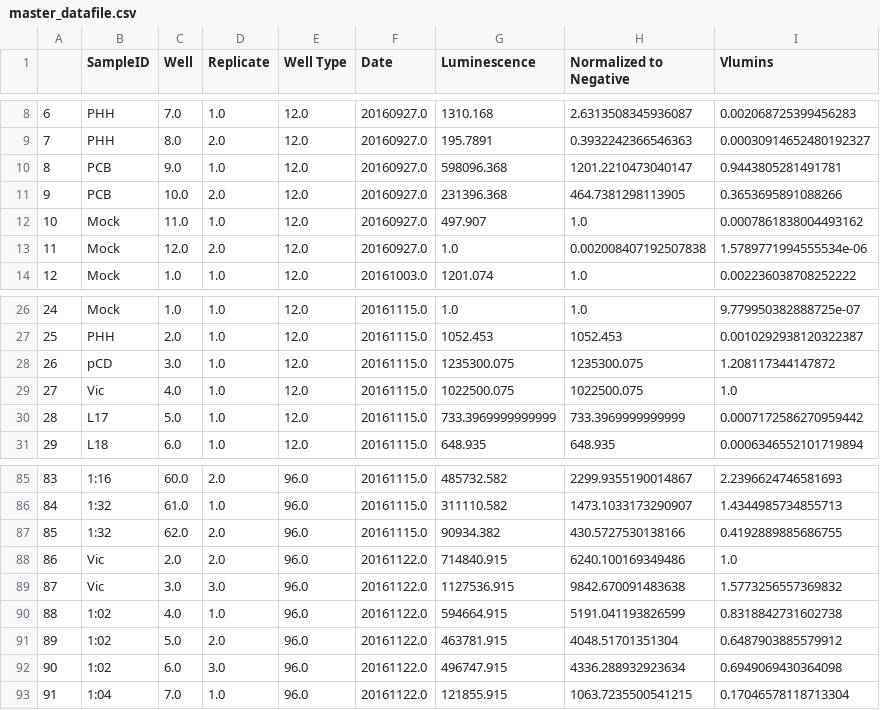
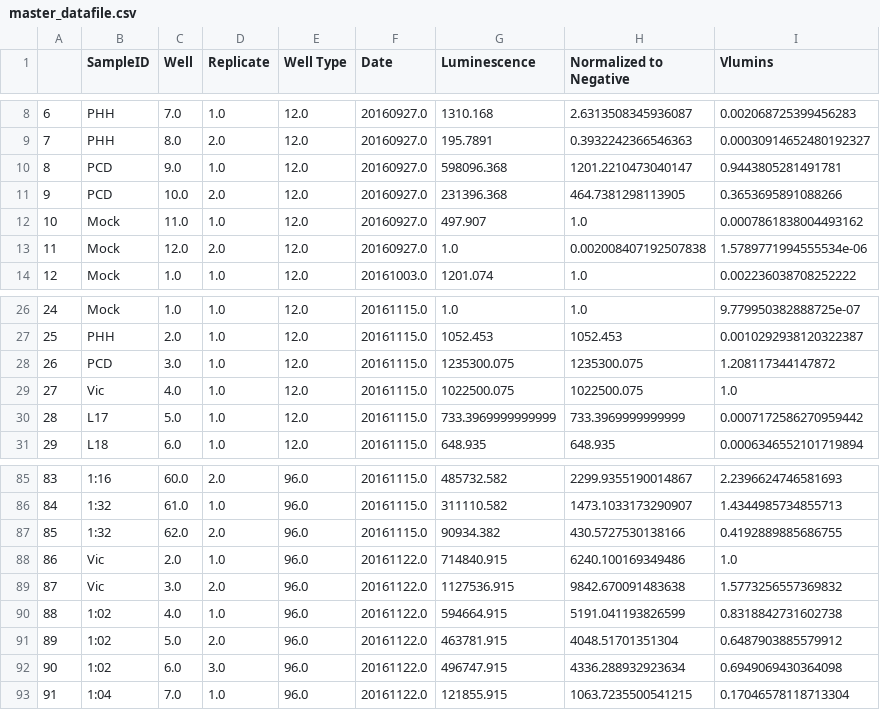
Before and after one commit to ericmjl/protein-systematic-characterization, a CSV file: data/Luminometrics/master_datafile.csv, drawn as a sheet; only a part is shown, gaps mark what is left out.

```diff
--- a/data/Luminometrics/master_datafile.csv
+++ b/data/Luminometrics/master_datafile.csv
@@ -9,4 +9,4 @@
 7,PHH,8.0,2.0,12.0,20160927.0,195.7891,0.3932242366546363,0.00030914652480192327
-8,PCB,9.0,1.0,12.0,20160927.0,598096.368,1201.2210473040147,0.9443805281491781
-9,PCB,10.0,2.0,12.0,20160927.0,231396.368,464.7381298113905,0.3653695891088266
+8,PCD,9.0,1.0,12.0,20160927.0,598096.368,1201.2210473040147,0.9443805281491781
+9,PCD,10.0,2.0,12.0,20160927.0,231396.368,464.7381298113905,0.3653695891088266
 10,Mock,11.0,1.0,12.0,20160927.0,497.907,1.0,0.0007861838004493162
@@ -27,3 +27,3 @@
 25,PHH,2.0,1.0,12.0,20161115.0,1052.453,1052.453,0.0010292938120322387
-26,pCD,3.0,1.0,12.0,20161115.0,1235300.075,1235300.075,1.208117344147872
+26,PCD,3.0,1.0,12.0,20161115.0,1235300.075,1235300.075,1.208117344147872
 27,Vic,4.0,1.0,12.0,20161115.0,1022500.075,1022500.075,1.0
@@ -87,4 +87,4 @@
 85,1:32,62.0,2.0,96.0,20161115.0,90934.382,430.5727530138166,0.4192889885686755
-86,Vic,2.0,2.0,96.0,20161122.0,714840.915,6240.100169349486,1.0
-87,Vic,3.0,3.0,96.0,20161122.0,1127536.915,9842.670091483638,1.5773256557369832
+86,Vic,2.0,1.0,96.0,20161122.0,714840.915,6240.100169349486,1.0
+87,Vic,3.0,2.0,96.0,20161122.0,1127536.915,9842.670091483638,1.5773256557369832
 88,1:02,4.0,1.0,96.0,20161122.0,594664.915,5191.041193826599,0.8318842731602738
```
Also changed, not shown: data/Luminometrics/20160927-replicate-assay.csv, data/Luminometrics/20161115-high-throughput-test-12-wells.csv, 4 other files.
